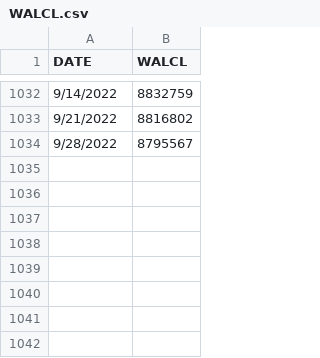
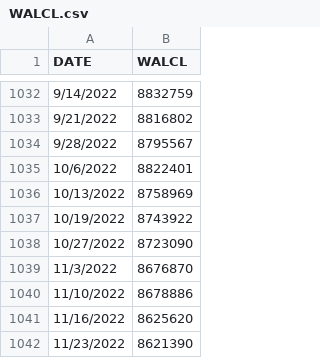
Before and after one commit to obsessedquant/Economic_Indicators, a CSV file: Inputs/FRED_Net_Liquidity/WALCL.csv, drawn as a sheet; only a part is shown, gaps mark what is left out.

Commit message:
Updated Net Liquidity data

```diff
--- a/Inputs/FRED_Net_Liquidity/WALCL.csv
+++ b/Inputs/FRED_Net_Liquidity/WALCL.csv
@@ -1034 +1034,9 @@ DATE,WALCL
 9/28/2022,8795567
+10/6/2022,8822401
+10/13/2022,8758969
+10/19/2022,8743922
+10/27/2022,8723090
+11/3/2022,8676870
+11/10/2022,8678886
+11/16/2022,8625620
+11/23/2022,8621390
```
Also changed, not shown: Inputs/FRED_Net_Liquidity/WLRRAL.csv, Inputs/FRED_Net_Liquidity/WTREGEN.csv, 3 other files.
